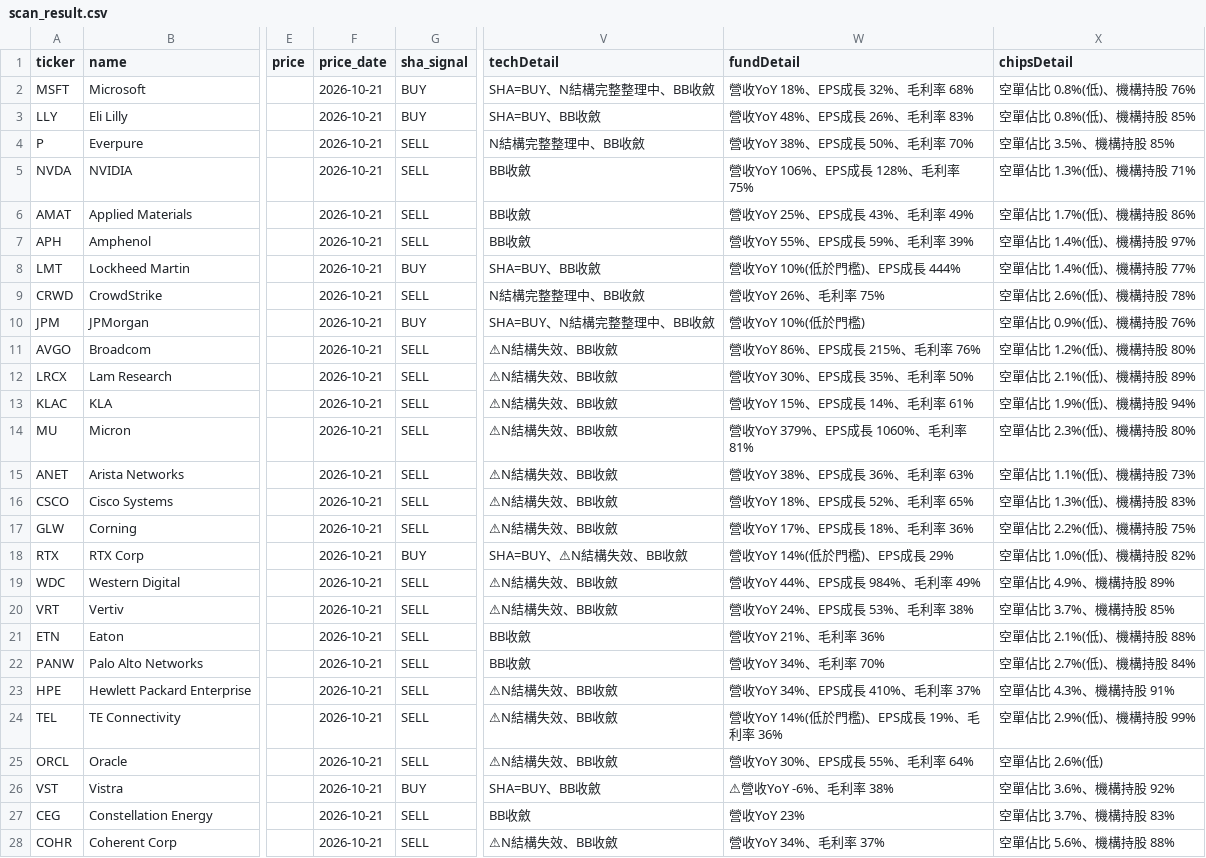
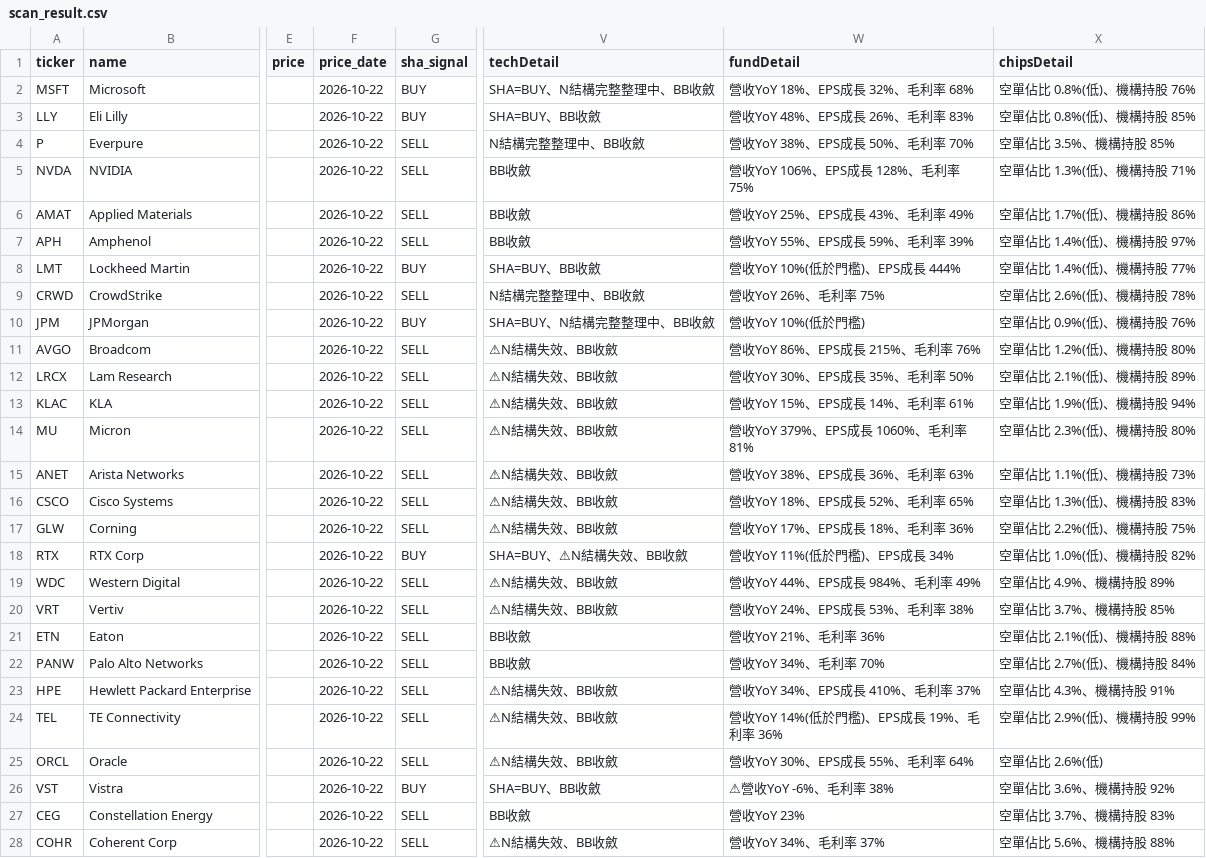
Before and after one commit to dilyschy-gif/us-stockradar, a CSV file: scan_result.csv, drawn as a sheet; only a part is shown, gaps mark what is left out; the diff covers the shown part only; the diff names each change by its address in the sheet, - before the commit and + after, or states it on an @@ line.

Commit message:
US scan 2026-10-23

```diff
--- a/scan_result.csv
+++ b/scan_result.csv
-F2:F28 (price_date): 2026-10-21
+F2:F28 (price_date): 2026-10-22
-W18 (fundDetail): 營收YoY 14%(低於門檻)、EPS成長 29%
+W18 (fundDetail): 營收YoY 11%(低於門檻)、EPS成長 34%
```
Also changed, not shown: 1 edited cell elsewhere in this file, 4 other files.
